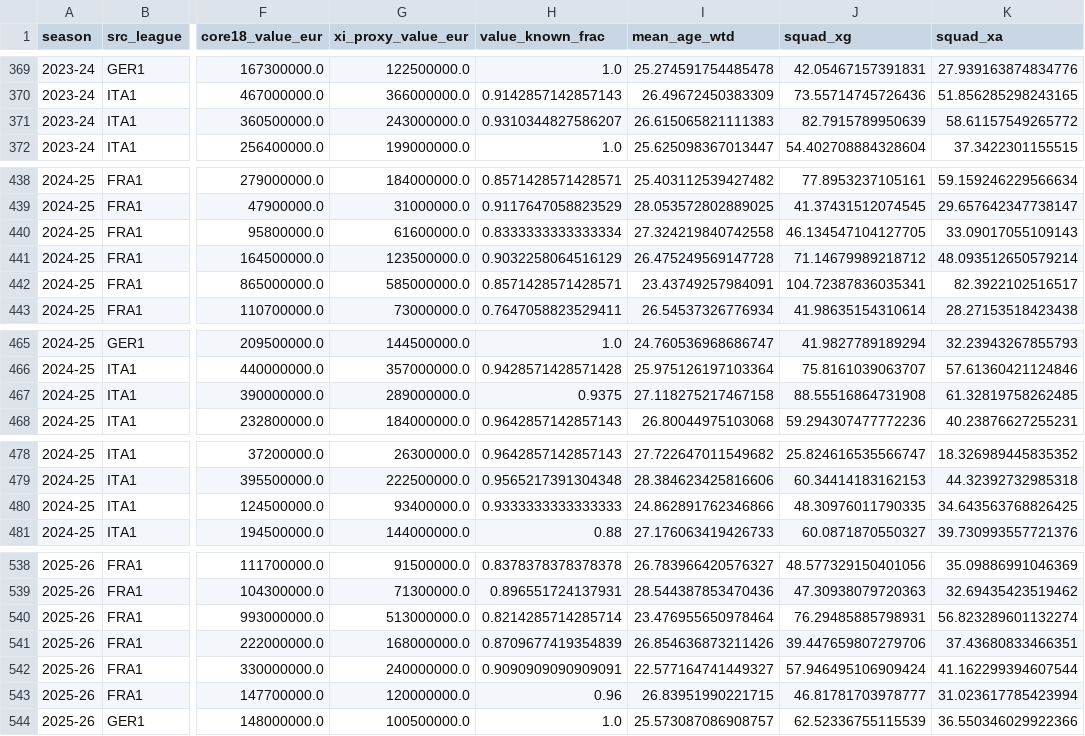
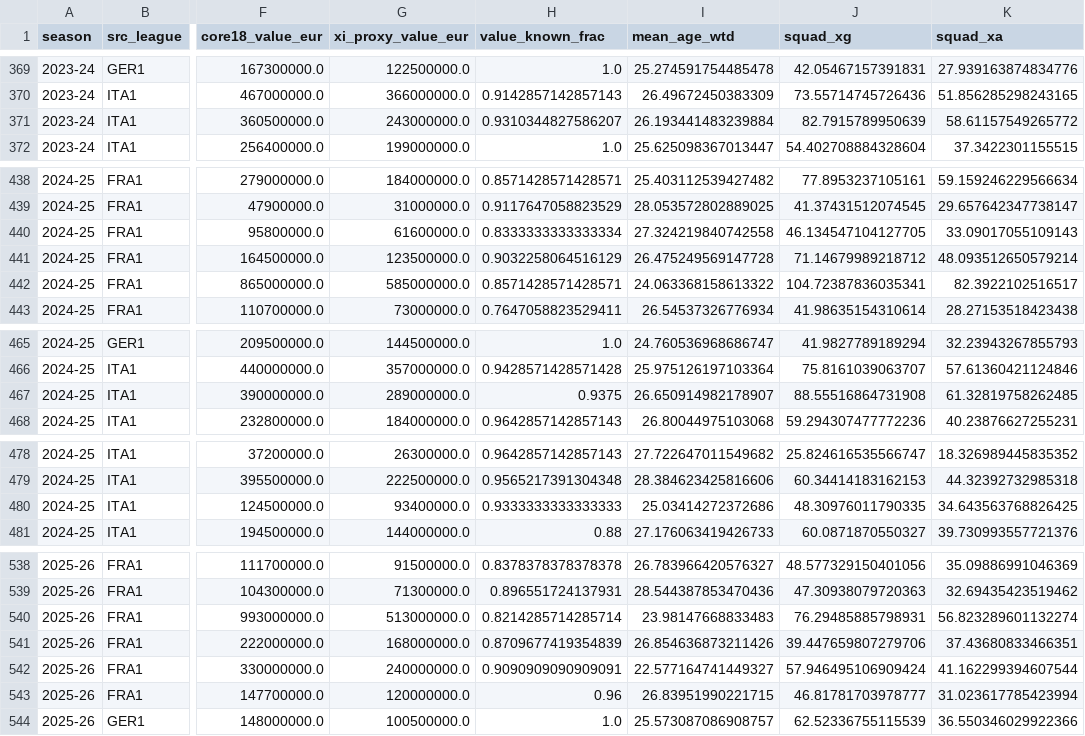
Before and after one commit to vsntll/xValue, a CSV file: data/processed/squad_season_features.csv, drawn as a sheet; only a part is shown, gaps mark what is left out; the diff covers the shown part only; the diff names each change by its address in the sheet, - before the commit and + after, or states it on an @@ line.

```diff
--- a/data/processed/squad_season_features.csv
+++ b/data/processed/squad_season_features.csv
-I371 (mean_age_wtd): 26.615065821111383
+I371 (mean_age_wtd): 26.193441483239884
-I442 (mean_age_wtd): 23.43749257984091
+I442 (mean_age_wtd): 24.063368158613322
-I467 (mean_age_wtd): 27.118275217467158
+I467 (mean_age_wtd): 26.650914982178907
-I480 (mean_age_wtd): 24.862891762346866
+I480 (mean_age_wtd): 25.03414272372686
-I540 (mean_age_wtd): 23.476955650978464
+I540 (mean_age_wtd): 23.98147668833483
```
Also changed, not shown: 38 edited cells elsewhere in this file, data/processed/aging_curve.csv, data/processed/outcome_model_predictions_hybrid.csv, 19 other files.
